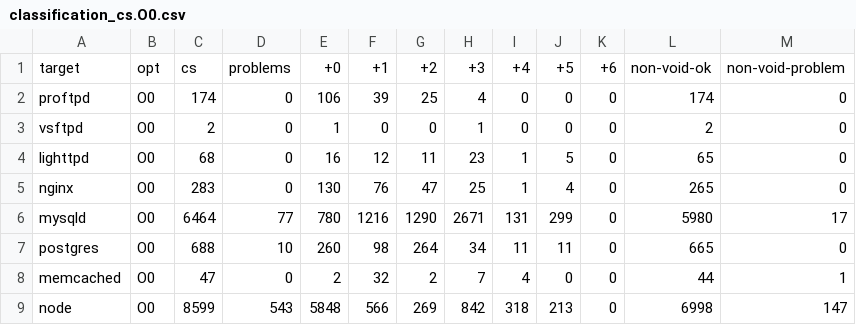
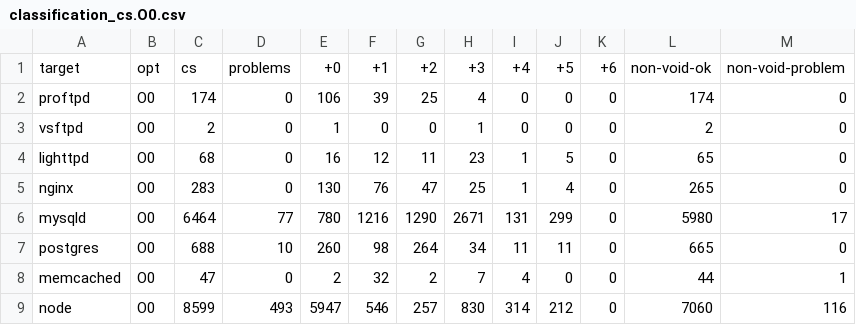
Before and after one commit to IntRepair/tauCFI, a CSV file: MA_Pictures/classification_cs.O0.csv, drawn as a sheet.

```diff
--- a/MA_Pictures/classification_cs.O0.csv
+++ b/MA_Pictures/classification_cs.O0.csv
@@ -8,2 +8,2 @@ postgres,O0,688,10,260,98,264,34,11,11,0,665,0
 memcached,O0,47,0,2,32,2,7,4,0,0,44,1
-node,O0,8599,543,5848,566,269,842,318,213,0,6998,147
+node,O0,8599,493,5947,546,257,830,314,212,0,7060,116
```
Also changed, not shown: MA_Pictures/classification_cs.O1.csv, MA_Pictures/classification_cs.O2.csv, 23 other files.
